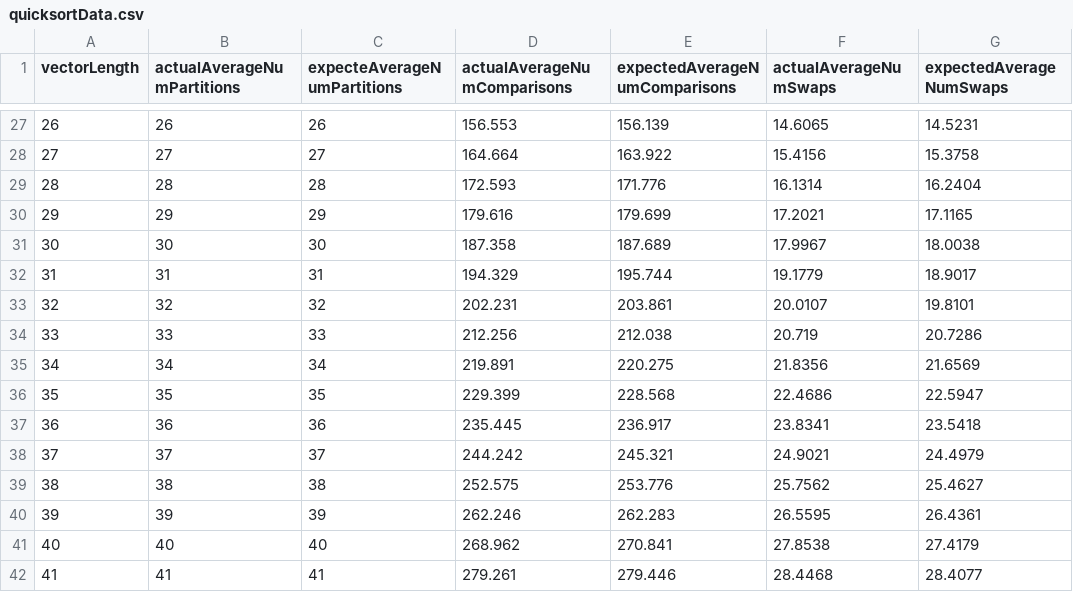
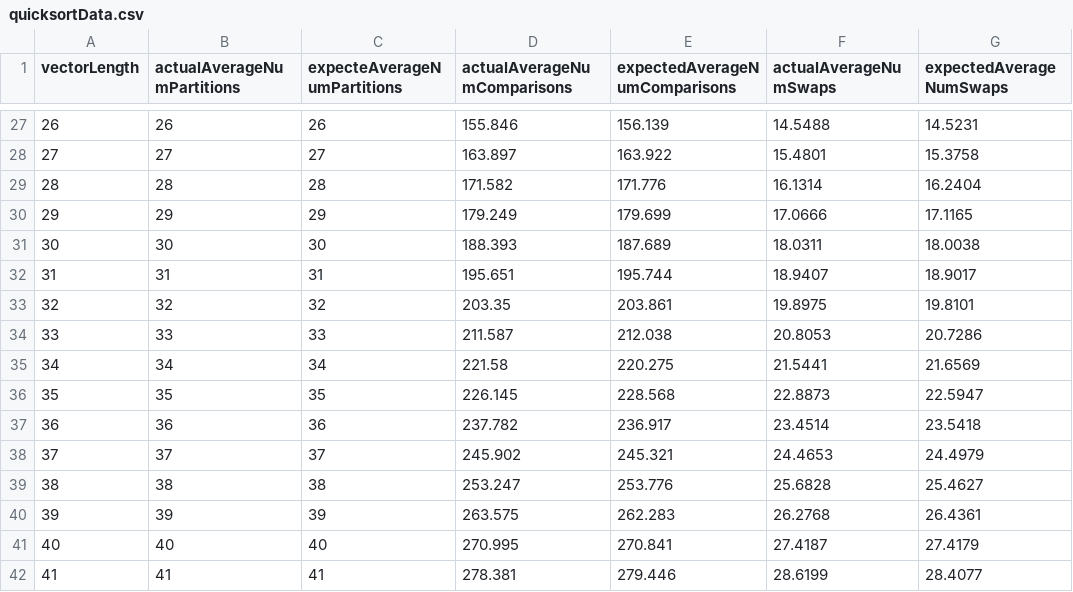
Before and after one commit to deeplego/analysis-of-algorithms-and-data-structures, a CSV file: data/quicksortData.csv, drawn as a sheet; only a part is shown, gaps mark what is left out; the diff covers the shown part only.

```diff
--- a/data/quicksortData.csv
+++ b/data/quicksortData.csv
@@ -27,16 +27,16 @@ vectorLength,actualAverageNumPartitions,expecteAverageNumPartitions,actualAverag
-26,26,26,156.553,156.139,14.6065,14.5231
-27,27,27,164.664,163.922,15.4156,15.3758
-28,28,28,172.593,171.776,16.1314,16.2404
-29,29,29,179.616,179.699,17.2021,17.1165
-30,30,30,187.358,187.689,17.9967,18.0038
-31,31,31,194.329,195.744,19.1779,18.9017
-32,32,32,202.231,203.861,20.0107,19.8101
-33,33,33,212.256,212.038,20.719,20.7286
-34,34,34,219.891,220.275,21.8356,21.6569
-35,35,35,229.399,228.568,22.4686,22.5947
-36,36,36,235.445,236.917,23.8341,23.5418
-37,37,37,244.242,245.321,24.9021,24.4979
-38,38,38,252.575,253.776,25.7562,25.4627
-39,39,39,262.246,262.283,26.5595,26.4361
-40,40,40,268.962,270.841,27.8538,27.4179
-41,41,41,279.261,279.446,28.4468,28.4077
+26,26,26,155.846,156.139,14.5488,14.5231
+27,27,27,163.897,163.922,15.4801,15.3758
+28,28,28,171.582,171.776,16.1314,16.2404
+29,29,29,179.249,179.699,17.0666,17.1165
+30,30,30,188.393,187.689,18.0311,18.0038
+31,31,31,195.651,195.744,18.9407,18.9017
+32,32,32,203.35,203.861,19.8975,19.8101
+33,33,33,211.587,212.038,20.8053,20.7286
+34,34,34,221.58,220.275,21.5441,21.6569
+35,35,35,226.145,228.568,22.8873,22.5947
+36,36,36,237.782,236.917,23.4514,23.5418
+37,37,37,245.902,245.321,24.4653,24.4979
+38,38,38,253.247,253.776,25.6828,25.4627
+39,39,39,263.575,262.283,26.2768,26.4361
+40,40,40,270.995,270.841,27.4187,27.4179
+41,41,41,278.381,279.446,28.6199,28.4077
```
Also changed, not shown: 150 edited cells elsewhere in this file, data/mergesortData.csv, 1 other file.
